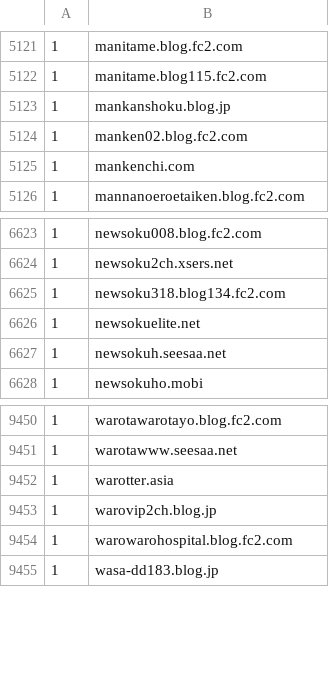
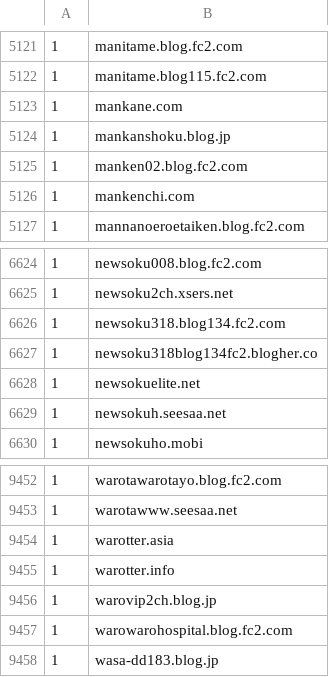
Before and after one commit to umucub/blocklist, a CSV file: Hide Unwanted Results Data.csv, drawn as a sheet; only a part is shown, gaps mark what is left out; the diff names each change by its address in the sheet, - before the commit and + after, or states it on an @@ line.

```diff
--- a/Hide Unwanted Results Data.csv
+++ b/Hide Unwanted Results Data.csv
+row 5123: 1 | mankane.com
+row 6627: 1 | newsoku318blog134fc2.blogher.co
+row 9455: 1 | warotter.info
```
Also changed, not shown: 1 other file.
